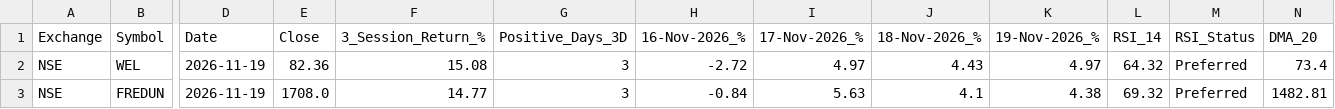
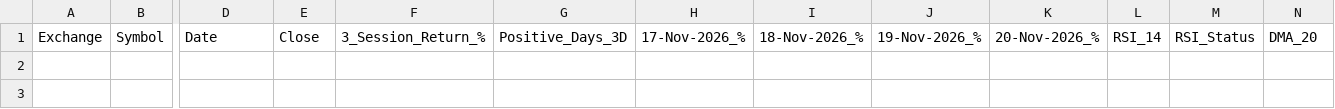
Before and after one commit to Sindhudesingu/IND_momentum_scan, a CSV file: results/strict_momentum.csv, drawn as a sheet; only a part is shown, gaps mark what is left out; removed rows and columns are numbered as before the commit, all else as after; rows hold the shown columns only; the diff names each change by its address in the sheet, - before the commit and + after, or states it on an @@ line.

```diff
--- a/results/strict_momentum.csv
+++ b/results/strict_momentum.csv
-column H, row 1: 16-Nov-2026_%
+column K, row 1: 20-Nov-2026_%
-row 2: NSE | WEL | 2026-11-19 | 82.36 | 15.08 | 3 | -2.72 | 4.97 | 4.43 | 4.97 | 64.32 | Preferred | 73.4
-row 3: NSE | FREDUN | 2026-11-19 | 1708.0 | 14.77 | 3 | -0.84 | 5.63 | 4.1 | 4.38 | 69.32 | Preferred | 1482.81
```
Also changed, not shown: results/early_momentum.csv, results/latest_all.csv.
